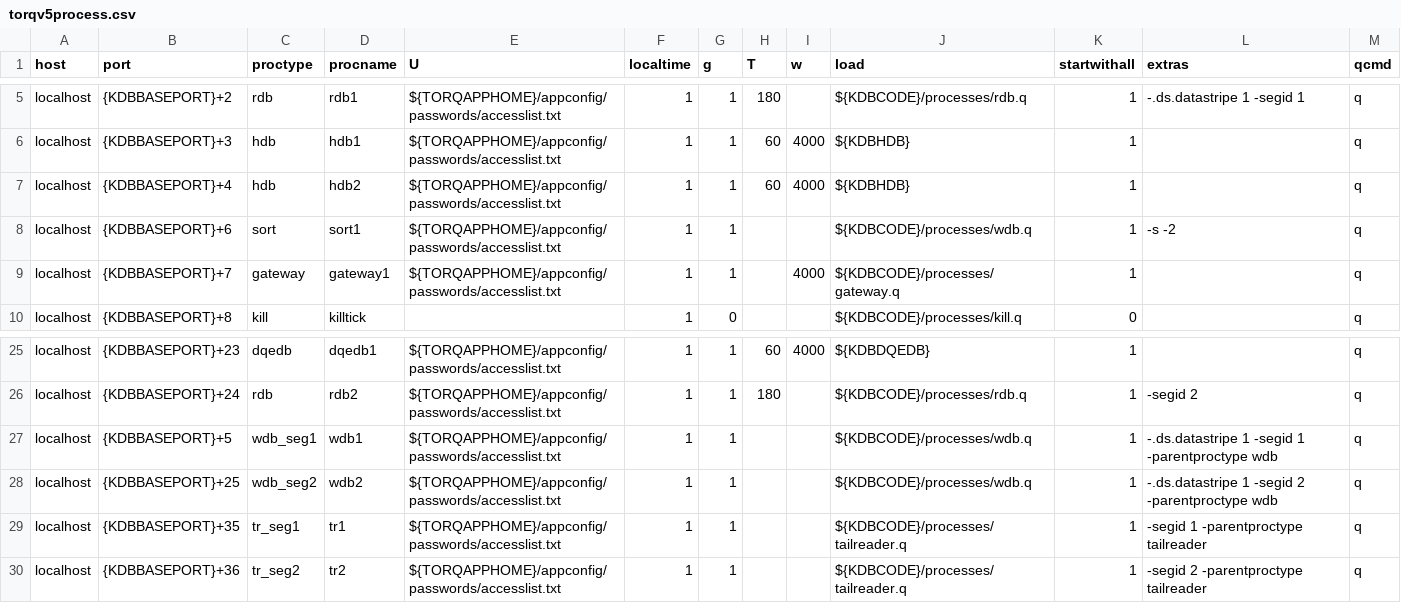
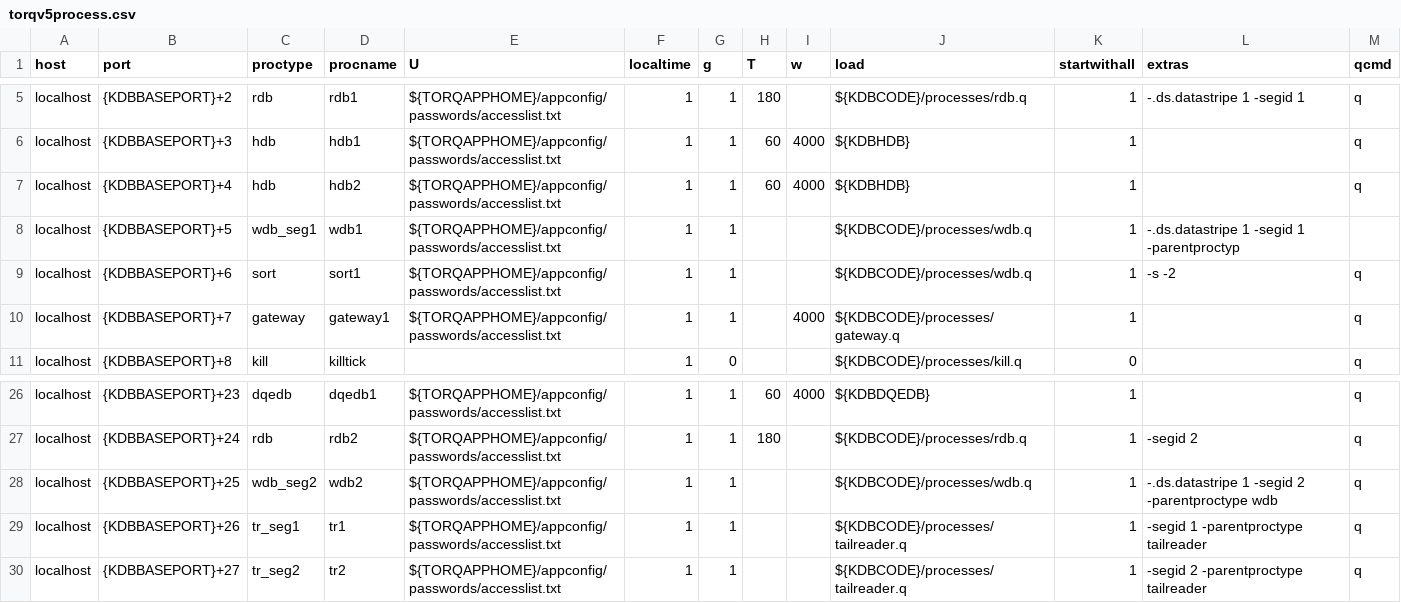
Before and after one commit to DataIntellectTech/TorQ-Finance-Starter-Pack, a CSV file: appconfig/torqv5process.csv, drawn as a sheet; only a part is shown, gaps mark what is left out.

Commit message:
updates torqv5process.csv with appropriate port numbers

```diff
--- a/appconfig/torqv5process.csv
+++ b/appconfig/torqv5process.csv
@@ -7,2 +7,3 @@ localhost,{KDBBASEPORT}+3,hdb,hdb1,${TORQAPPHOME}/appconfig/passwords/accesslist
 localhost,{KDBBASEPORT}+4,hdb,hdb2,${TORQAPPHOME}/appconfig/passwords/accesslist.txt,1,1,60,4000,${KDBHDB},1,,q
+localhost,{KDBBASEPORT}+5,wdb_seg1,wdb1,${TORQAPPHOME}/appconfig/passwords/accesslist.txt,1,1,,,${KDBCODE}/processes/wdb.q,1,-.ds.datastripe 1 -segid 1 -parentproctyp
 localhost,{KDBBASEPORT}+6,sort,sort1,${TORQAPPHOME}/appconfig/passwords/accesslist.txt,1,1,,,${KDBCODE}/processes/wdb.q,1,-s -2,q
@@ -26,5 +27,4 @@ localhost,{KDBBASEPORT}+23,dqedb,dqedb1,${TORQAPPHOME}/appconfig/passwords/acces
 localhost,{KDBBASEPORT}+24,rdb,rdb2,${TORQAPPHOME}/appconfig/passwords/accesslist.txt,1,1,180,,${KDBCODE}/processes/rdb.q,1,-segid 2,q
-localhost,{KDBBASEPORT}+5,wdb_seg1,wdb1,${TORQAPPHOME}/appconfig/passwords/accesslist.txt,1,1,,,${KDBCODE}/processes/wdb.q,1,-.ds.datastripe 1 -segid 1 -parentproctype wdb,q
 localhost,{KDBBASEPORT}+25,wdb_seg2,wdb2,${TORQAPPHOME}/appconfig/passwords/accesslist.txt,1,1,,,${KDBCODE}/processes/wdb.q,1,-.ds.datastripe 1 -segid 2 -parentproctype wdb,q
-localhost,{KDBBASEPORT}+35,tr_seg1,tr1,${TORQAPPHOME}/appconfig/passwords/accesslist.txt,1,1,,,${KDBCODE}/processes/tailreader.q,1,-segid 1 -parentproctype tailreader,q
-localhost,{KDBBASEPORT}+36,tr_seg2,tr2,${TORQAPPHOME}/appconfig/passwords/accesslist.txt,1,1,,,${KDBCODE}/processes/tailreader.q,1,-segid 2 -parentproctype tailreader,q
+localhost,{KDBBASEPORT}+26,tr_seg1,tr1,${TORQAPPHOME}/appconfig/passwords/accesslist.txt,1,1,,,${KDBCODE}/processes/tailreader.q,1,-segid 1 -parentproctype tailreader,q
+localhost,{KDBBASEPORT}+27,tr_seg2,tr2,${TORQAPPHOME}/appconfig/passwords/accesslist.txt,1,1,,,${KDBCODE}/processes/tailreader.q,1,-segid 2 -parentproctype tailreader,q
```
